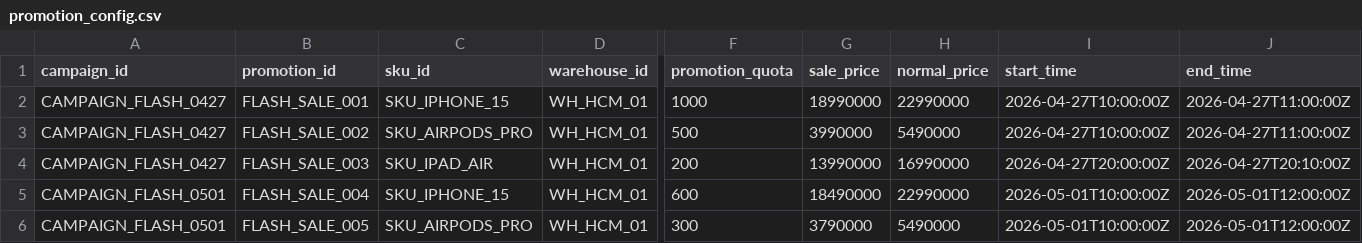
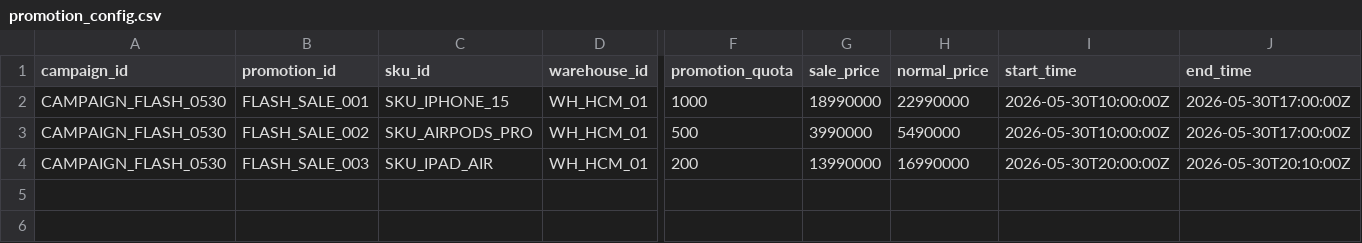
Before and after one commit to nguyenvanthanh0055-cyber/realtime-warehouse-inventory, a CSV file: data/input/promotion_config.csv, drawn as a sheet; only a part is shown, gaps mark what is left out; rows hold the shown columns only; the diff names each change by its address in the sheet, - before the commit and + after, or states it on an @@ line.

```diff
--- a/data/input/promotion_config.csv
+++ b/data/input/promotion_config.csv
-A2:A4 (campaign_id): CAMPAIGN_FLASH_0427
+A2:A4 (campaign_id): CAMPAIGN_FLASH_0530
-I2:I3 (start_time): 2026-04-27T10:00:00Z
+I2:I3 (start_time): 2026-05-30T10:00:00Z
-J2:J3 (end_time): 2026-04-27T11:00:00Z
+J2:J3 (end_time): 2026-05-30T17:00:00Z
-I4 (start_time): 2026-04-27T20:00:00Z
+I4 (start_time): 2026-05-30T20:00:00Z
-J4 (end_time): 2026-04-27T20:10:00Z
+J4 (end_time): 2026-05-30T20:10:00Z
-row 5: CAMPAIGN_FLASH_0501 | FLASH_SALE_004 | SKU_IPHONE_15 | WH_HCM_01 | 600 | 18490000 | 22990000 | 2026-05-01T10:00:00Z | 2026-05-01T12:00:00Z
-row 6: CAMPAIGN_FLASH_0501 | FLASH_SALE_005 | SKU_AIRPODS_PRO | WH_HCM_01 | 300 | 3790000 | 5490000 | 2026-05-01T10:00:00Z | 2026-05-01T12:00:00Z
```
Also changed, not shown: data/input/initial_inventory.csv, 11 other files.
